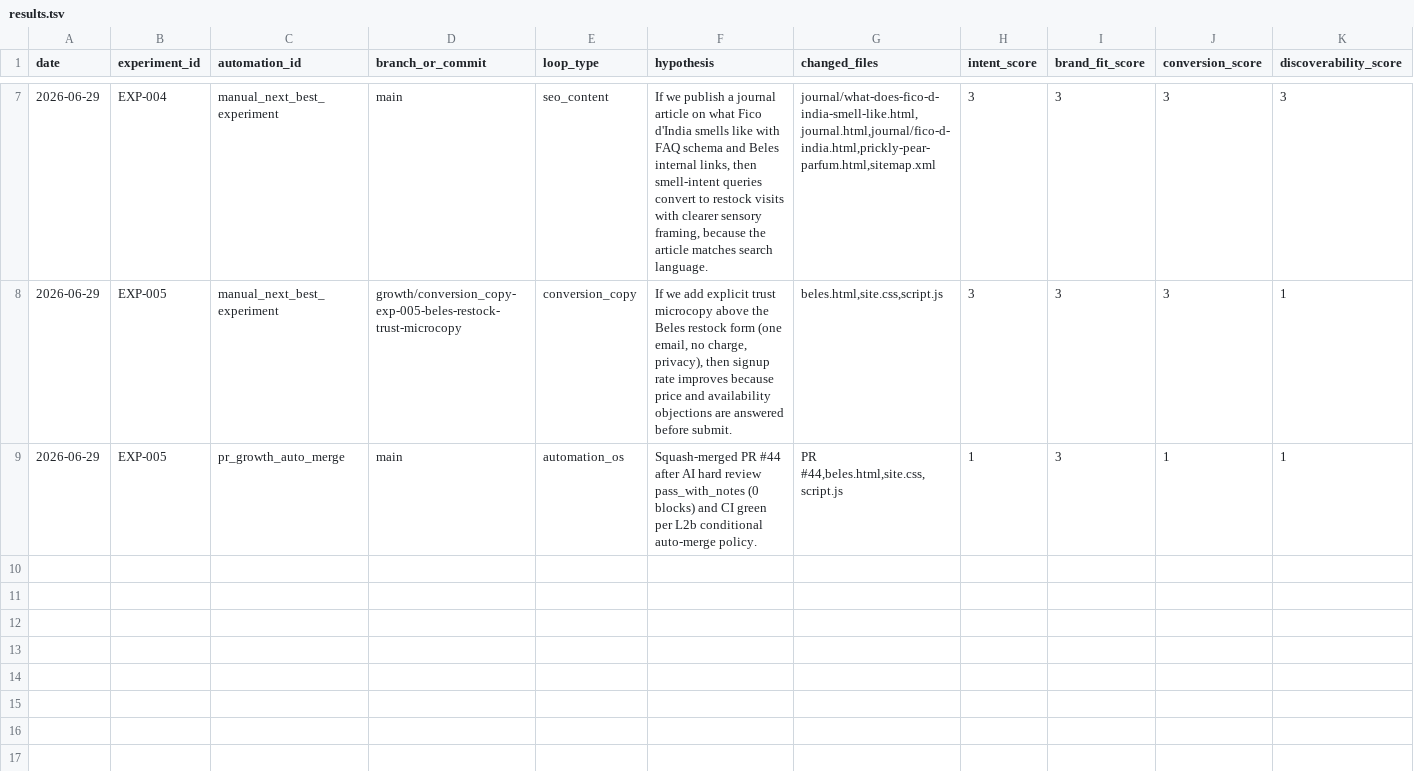
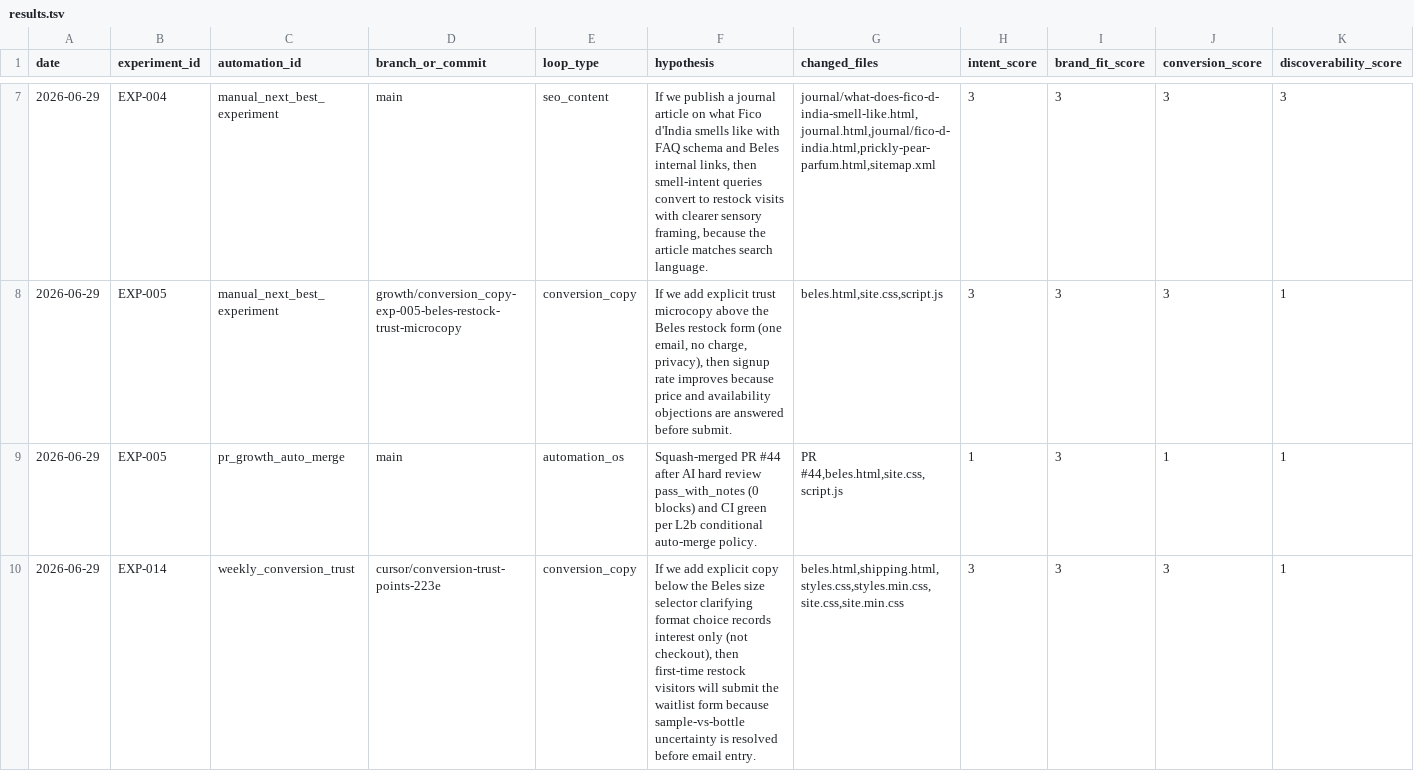
Before and after one commit to knnthhnsn/eillon, a TSV file: growth/results.tsv, drawn as a sheet; only a part is shown, gaps mark what is left out; rows hold the shown columns only; the diff names each change by its address in the sheet, - before the commit and + after, or states it on an @@ line.

```diff
--- a/growth/results.tsv
+++ b/growth/results.tsv
+row 10: 2026-06-29 | EXP-014 | weekly_conversion_trust | cursor/conversion-trust-points-223e | conversion_copy | If we add explicit copy below the Beles size selector clarifying format choice records interest only (not checkout), then first-time restock visitors will submit the waitlist form because sample-vs-bottle uncertainty is resolved before email entry. | beles.html,shipping.html,styles.css,styles.min.css,site.css,site.min.css | 3 | 3 | 3 | 1
```
Also changed, not shown: 4 other files.
